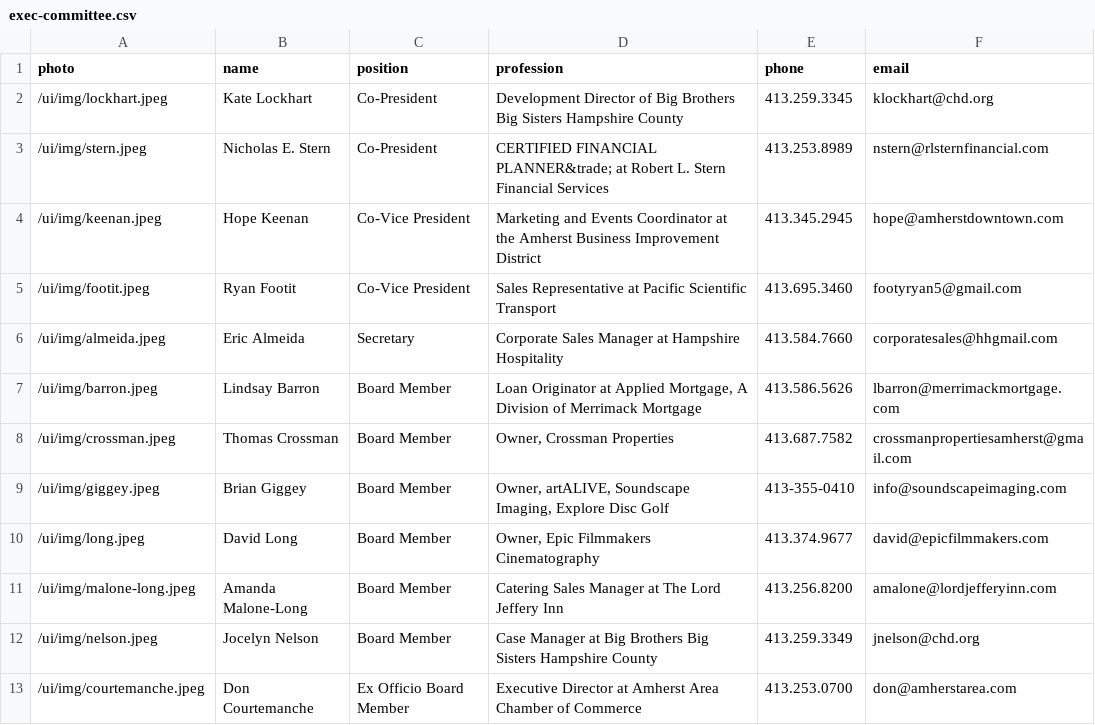
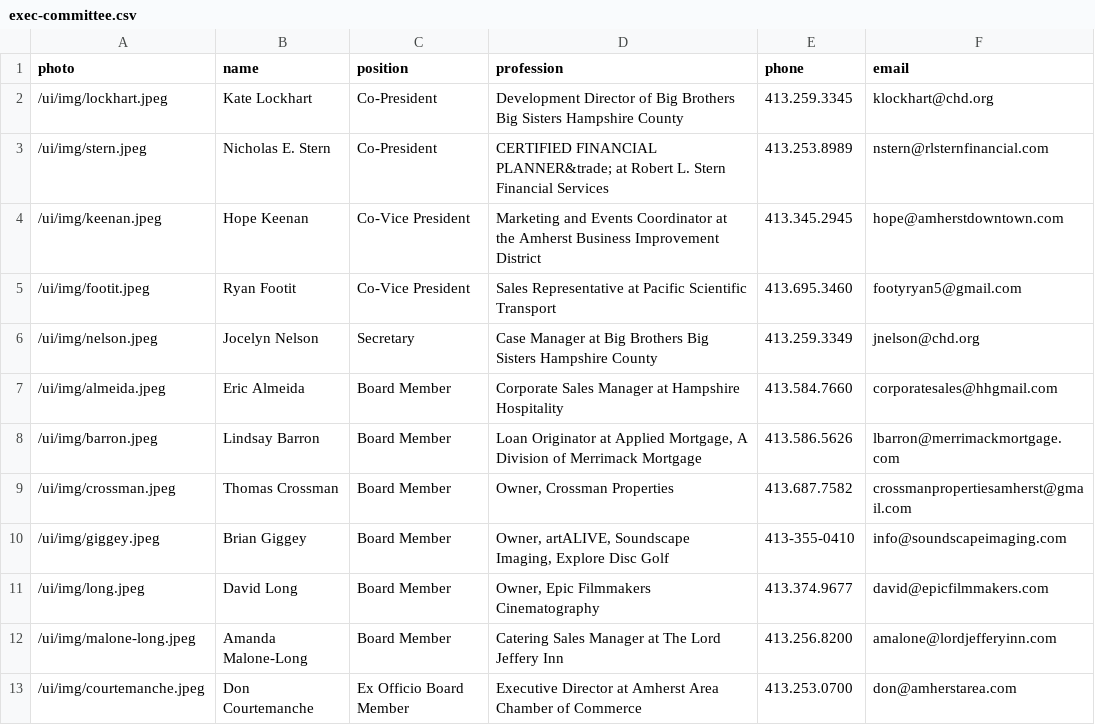
Before and after one commit to clearbold/ayp, a CSV file: _data/exec-committee.csv, drawn as a sheet.

Commit message:
Update exec-committee.csv

```diff
--- a/_data/exec-committee.csv
+++ b/_data/exec-committee.csv
@@ -5,3 +5,4 @@
 "/ui/img/footit.jpeg","Ryan Footit","Co-Vice President","Sales Representative at Pacific Scientific Transport","413.695.3460","footyryan5@gmail.com"
-"/ui/img/almeida.jpeg","Eric Almeida","Secretary","Corporate Sales Manager at Hampshire Hospitality","413.584.7660","corporatesales@hhgmail.com"
+"/ui/img/nelson.jpeg","Jocelyn Nelson","Secretary","Case Manager at Big Brothers Big Sisters Hampshire County","413.259.3349","jnelson@chd.org"
+"/ui/img/almeida.jpeg","Eric Almeida","Board Member","Corporate Sales Manager at Hampshire Hospitality","413.584.7660","corporatesales@hhgmail.com"
 "/ui/img/barron.jpeg","Lindsay Barron","Board Member","Loan Originator at Applied Mortgage, A Division of Merrimack Mortgage","413.586.5626","lbarron@merrimackmortgage.com"
@@ -11,3 +12,2 @@
 "/ui/img/malone-long.jpeg","Amanda Malone-Long","Board Member","Catering Sales Manager at The Lord Jeffery Inn","413.256.8200","amalone@lordjefferyinn.com"
-"/ui/img/nelson.jpeg","Jocelyn Nelson","Board Member","Case Manager at Big Brothers Big Sisters Hampshire County","413.259.3349","jnelson@chd.org"
 "/ui/img/courtemanche.jpeg","Don Courtemanche","Ex Officio Board Member","Executive Director at Amherst Area Chamber of Commerce","413.253.0700","don@amherstarea.com"
```
